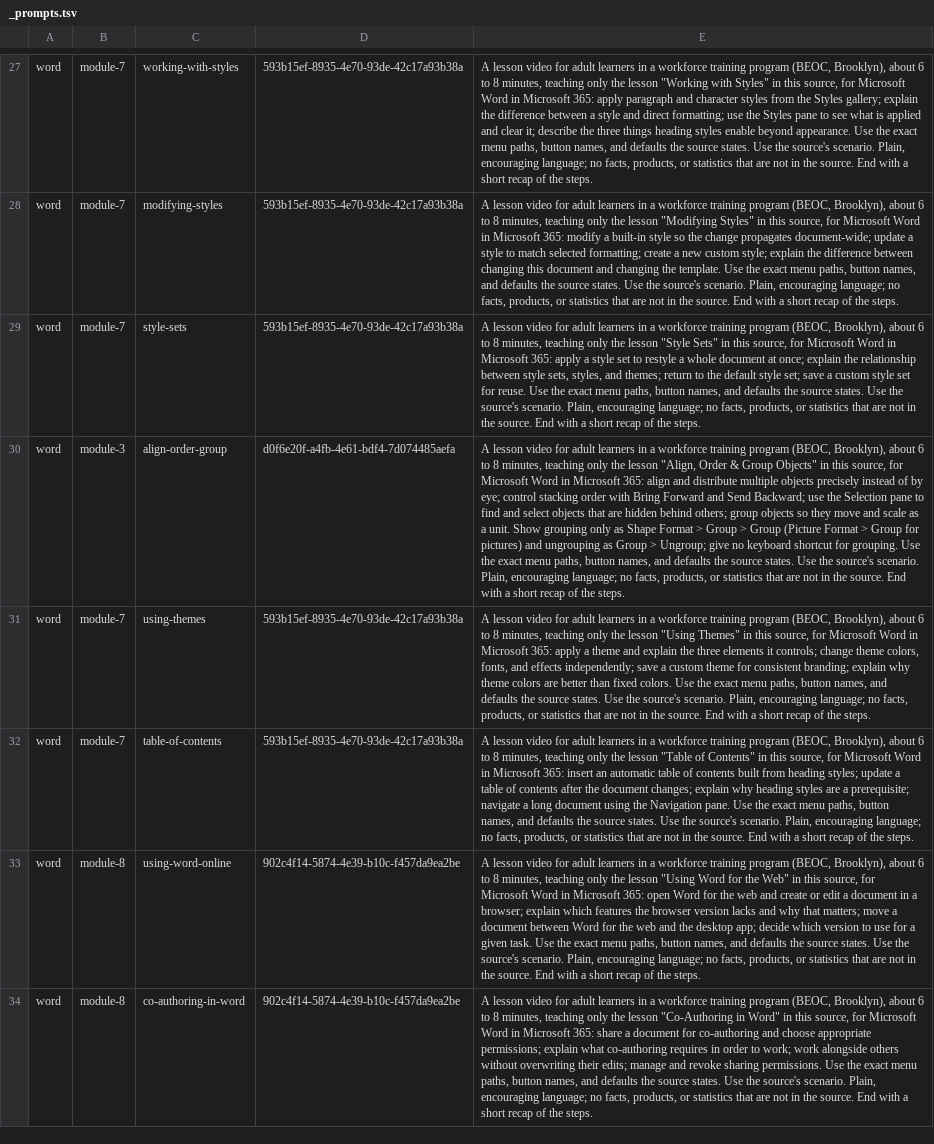
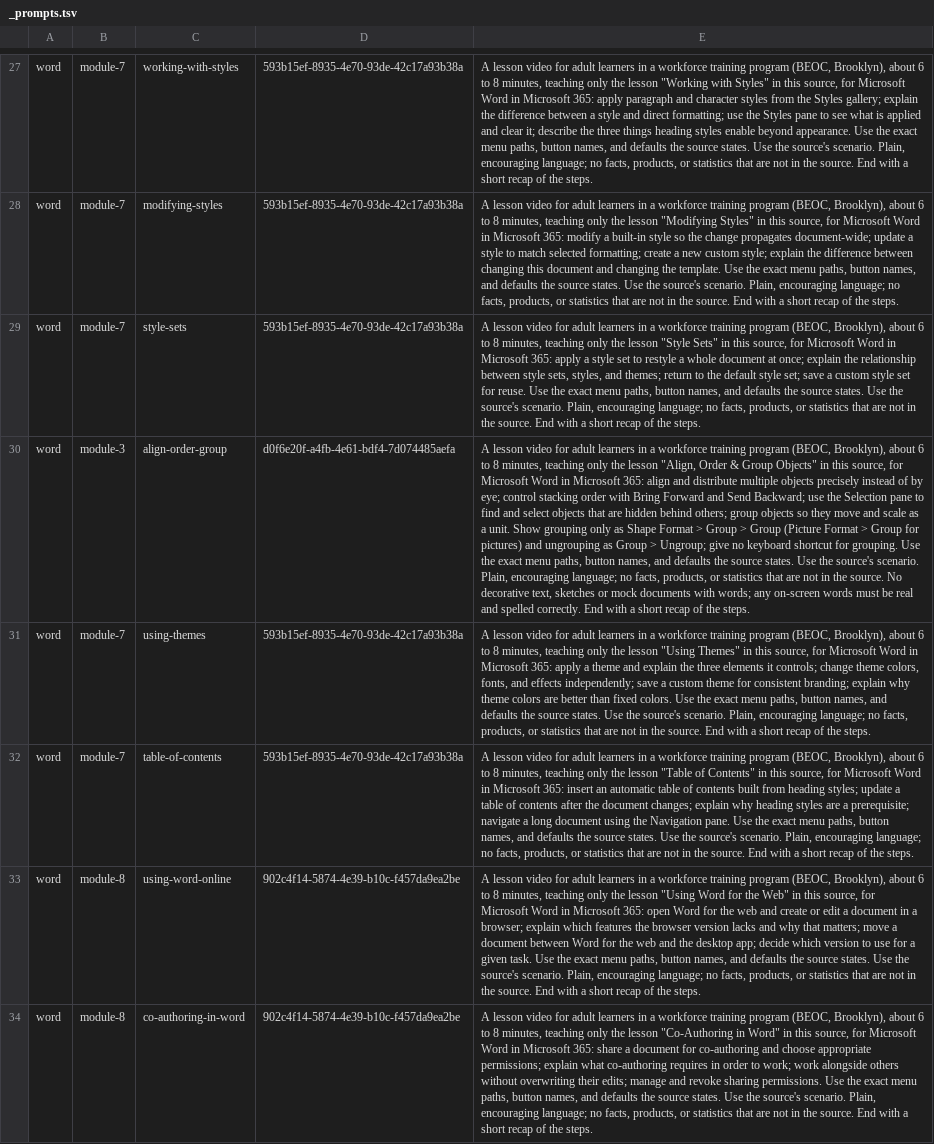
Before and after one commit to mrodavis/beoc-digital-portal, a TSV file: _prompts.tsv, drawn as a sheet; only a part is shown, gaps mark what is left out; the diff names each change by its address in the sheet, - before the commit and + after, or states it on an @@ line.

```diff
--- a/_prompts.tsv
+++ b/_prompts.tsv
-E30: …the source. End with…
+E30: …the source. No decorative text, sketches or mock documents with words; any on-screen words must be real and spelled correctly. End with…
```
Also changed, not shown: 1 other file.
